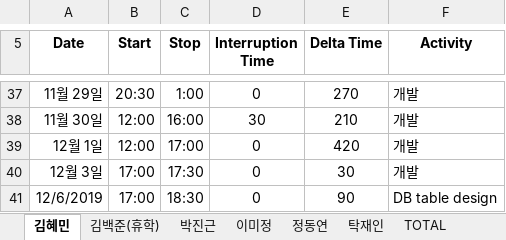
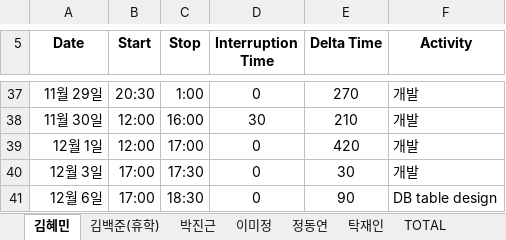
Before and after one commit to majung2/pumasi, an Excel workbook: 5조_PSP.xlsx, sheet 김혜민, drawn as a sheet; only a part is shown, gaps mark what is left out; values as stored, in another font and other column widths than the file's, no borders; the diff names each change by its address in the sheet, - before the commit and + after, or states it on an @@ line.

```diff
--- a/5조_PSP.xlsx (sheet 김혜민)
+++ b/5조_PSP.xlsx (sheet 김혜민)
-A41 (Date): 12/6/2019
+A41 (Date): 12월 6일
```
Also changed, not shown: sheet 이미정, sheet TOTAL.
